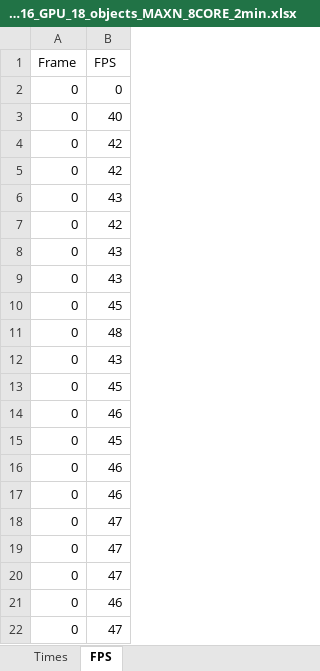
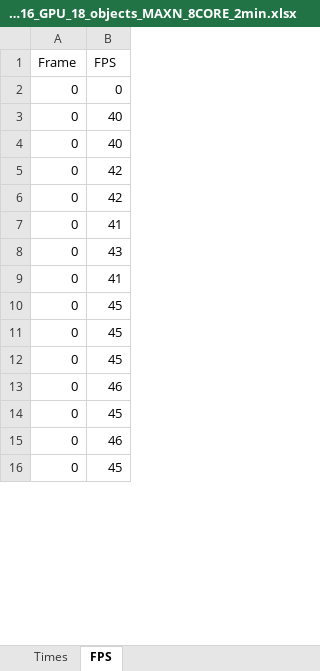
Before and after one commit to AbelHaro/TFG, an Excel workbook: excels/multiprocesses/multiprocesses_yolo11n_FP16_GPU_18_objects_MAXN_8CORE_2min.xlsx, sheet FPS, drawn as a sheet; only a part is shown; the shorter side is filled out with more unchanged rows; values as stored, in another font and other column widths than the file's, no borders; removed rows and columns are numbered as before the commit, all else as after; the diff covers the shown part only; the diff names each change by its address in the sheet, - before the commit and + after, or states it on an @@ line.

```diff
--- a/excels/multiprocesses/multiprocesses_yolo11n_FP16_GPU_18_objects_MAXN_8CORE_2min.xlsx (sheet FPS)
+++ b/excels/multiprocesses/multiprocesses_yolo11n_FP16_GPU_18_objects_MAXN_8CORE_2min.xlsx (sheet FPS)
@@ row 55 moved to row 4: 0 @@
+row 7: 0 | 41
@@ row 7 moved to row 18: 0 @@
@@ row 8 moved to row 17: 0 @@
@@ row 9 moved to row 29: 0 @@
+row 9: 0 | 41
-row 11: 0 | 48
@@ row 12 moved to row 46: 0 @@
@@ row 13 moved to row 26: 0 @@
@@ row 14 moved to row 40: 0 @@
@@ row 15 moved to row 28: 0 @@
-row 16: 0 | 46
-row 17: 0 | 46
-row 18: 0 | 47
-row 19: 0 | 47
-row 20: 0 | 47
-row 21: 0 | 46
-row 22: 0 | 47
```
Also changed, not shown: 17 added rows, 9 removed rows and 11 moved rows elsewhere in this sheet, sheet Times, 16 other files.
